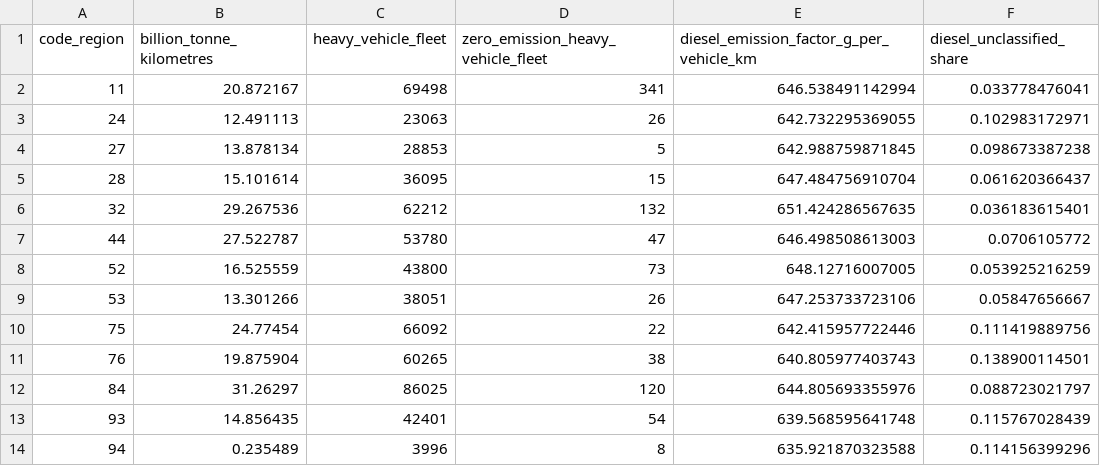
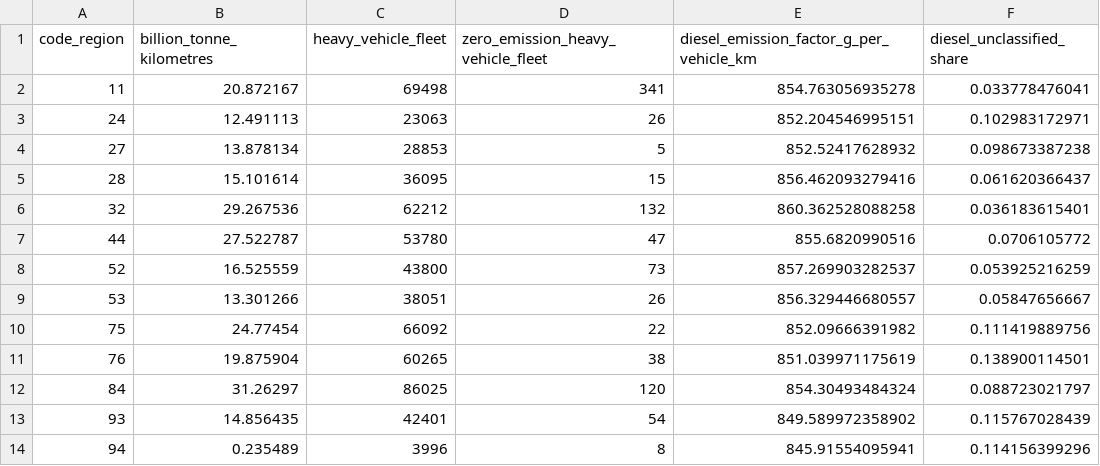
Before and after one commit to GaelS/leviers-ges, a CSV file: data/transport-marchandises/regions.csv, drawn as a sheet.

Commit message:
fix(transport-marchandises): facteur des poids lourds au type de trajet par défaut du tableur
Le facteur thermique des poids lourds pondérait 50 % « autoroute » (070301PL) et 50 % « route » (070302PL), soit la longue distance. L'onglet FE_transports du tableur (A22 et A31), auquel renvoie le CGDD, fixe le domicile-travail comme type de mobilité par défaut : 50 % « route » (070302PL) et 50 % « ville » (070303PL), identique aux autres courtes distances.

Le facteur national indicatif passe de 645,1 à 854,4 g/véh.km, soit 0,0796 à 0,1055 kgCO2e/t.km (+32 %). Le tableur ne nomme pas le fret : le défaut est appliqué et signalé.

Données reconstruites (regions.csv et empreinte du manifeste). Valeurs des tests réels recoupées indépendamment depuis les CSV pour les quatre leviers. Hypothèse heavyVehicleTripType résolue.

```diff
--- a/data/transport-marchandises/regions.csv
+++ b/data/transport-marchandises/regions.csv
@@ -1,14 +1,14 @@
 code_region,billion_tonne_kilometres,heavy_vehicle_fleet,zero_emission_heavy_vehicle_fleet,diesel_emission_factor_g_per_vehicle_km,diesel_unclassified_share
-11,20.872167,69498,341,646.538491142994,0.033778476041
-24,12.491113,23063,26,642.732295369055,0.102983172971
-27,13.878134,28853,5,642.988759871845,0.098673387238
-28,15.101614,36095,15,647.484756910704,0.061620366437
-32,29.267536,62212,132,651.424286567635,0.036183615401
-44,27.522787,53780,47,646.498508613003,0.0706105772
-52,16.525559,43800,73,648.12716007005,0.053925216259
-53,13.301266,38051,26,647.253733723106,0.05847656667
-75,24.77454,66092,22,642.415957722446,0.111419889756
-76,19.875904,60265,38,640.805977403743,0.138900114501
-84,31.26297,86025,120,644.805693355976,0.088723021797
-93,14.856435,42401,54,639.568595641748,0.115767028439
-94,0.235489,3996,8,635.921870323588,0.114156399296
+11,20.872167,69498,341,854.763056935278,0.033778476041
+24,12.491113,23063,26,852.204546995151,0.102983172971
+27,13.878134,28853,5,852.52417628932,0.098673387238
+28,15.101614,36095,15,856.462093279416,0.061620366437
+32,29.267536,62212,132,860.362528088258,0.036183615401
+44,27.522787,53780,47,855.6820990516,0.0706105772
+52,16.525559,43800,73,857.269903282537,0.053925216259
+53,13.301266,38051,26,856.329446680557,0.05847656667
+75,24.77454,66092,22,852.09666391982,0.111419889756
+76,19.875904,60265,38,851.039971175619,0.138900114501
+84,31.26297,86025,120,854.30493484324,0.088723021797
+93,14.856435,42401,54,849.589972358902,0.115767028439
+94,0.235489,3996,8,845.91554095941,0.114156399296
```
Also changed, not shown: 15 other files.
